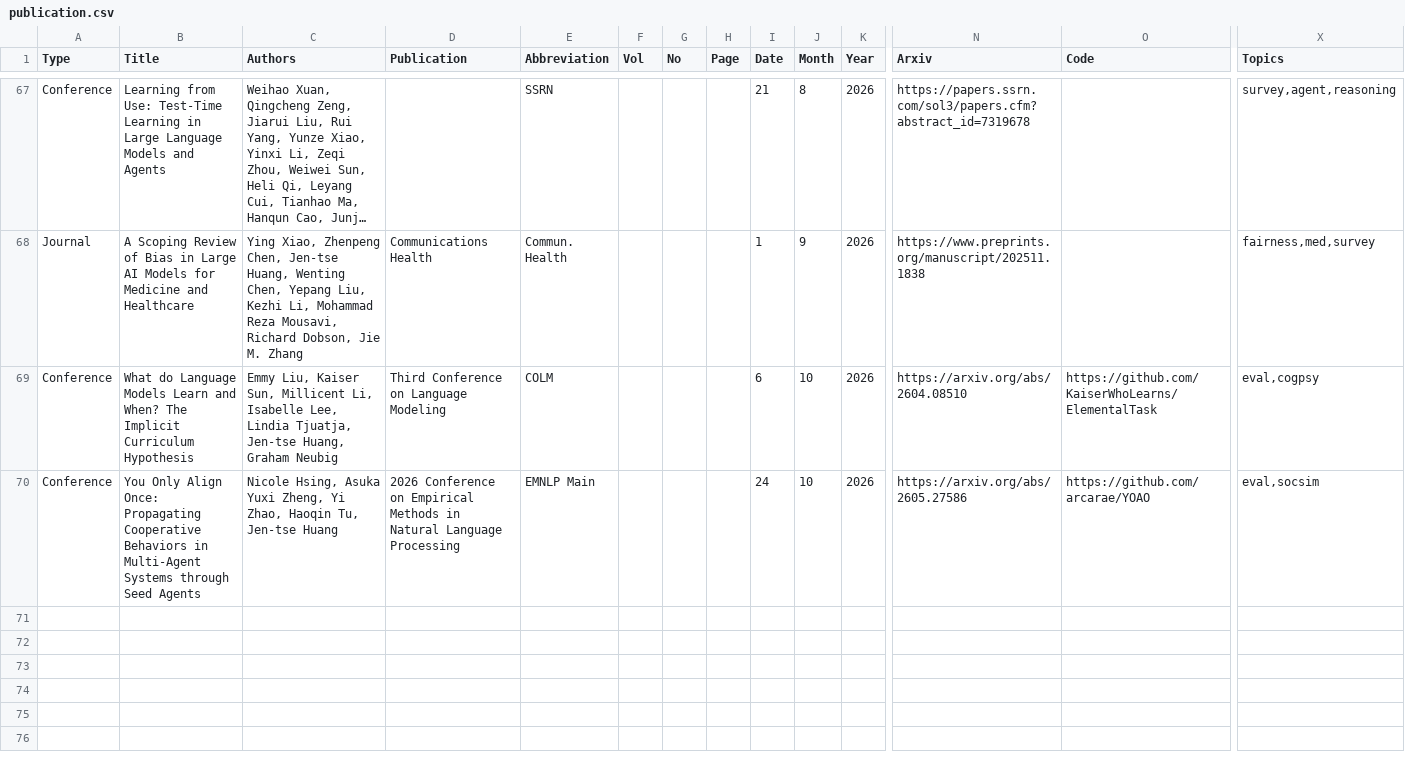
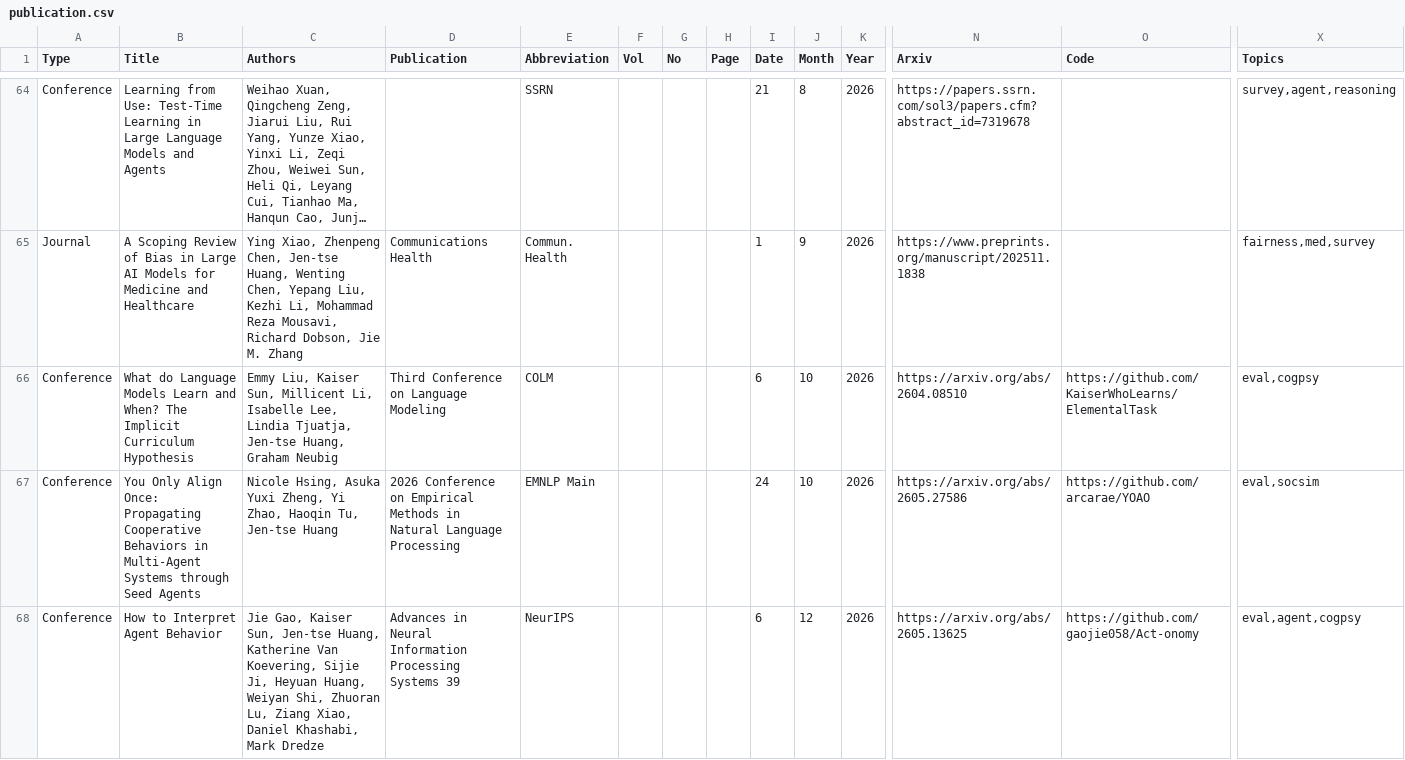
Before and after one commit to penguinnnnn/penguinnnnn.github.io, a CSV file: data/publication.csv, drawn as a sheet; only a part is shown, gaps mark what is left out; long unchanged cells end in …; rows hold the shown columns only; the diff covers the shown part only; the diff names each change by its address in the sheet, - before the commit and + after, or states it on an @@ line.

Commit message:
NeurIPS26

```diff
--- a/data/publication.csv
+++ b/data/publication.csv
+row 68: Conference | How to Interpret Agent Behavior | Jie Gao, Kaiser Sun, Jen-tse Huang, Katherine Van Koevering, Sijie Ji, Heyuan Huang, Weiyan Shi, Zhuoran Lu, Ziang Xiao, Daniel Khashabi, Mark Dredze | Advances in Neural Information Processing Systems 39 | NeurIPS |  |  |  | 6 | 12 | 2026 | https://arxiv.org/abs/2605.13625 | https://github.com/gaojie058/Act-onomy | eval,agent,cogpsy
```
Also changed, not shown: 2 added rows and 3 removed rows elsewhere in this file, 5 other files.
